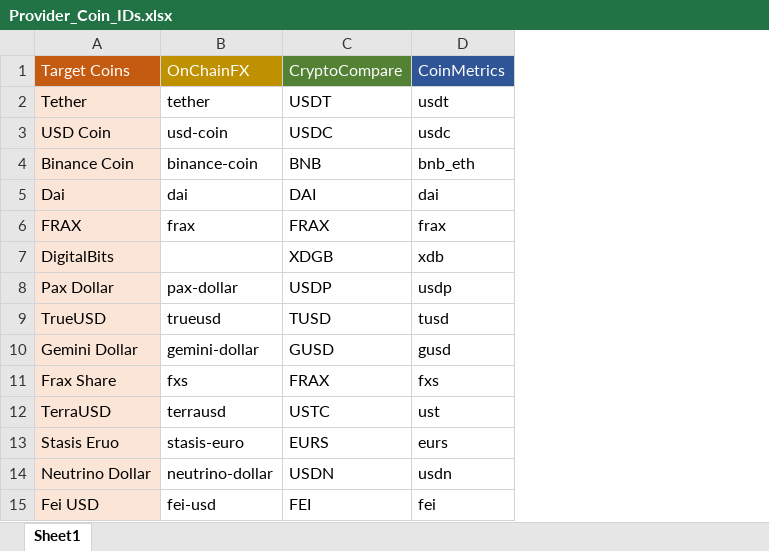
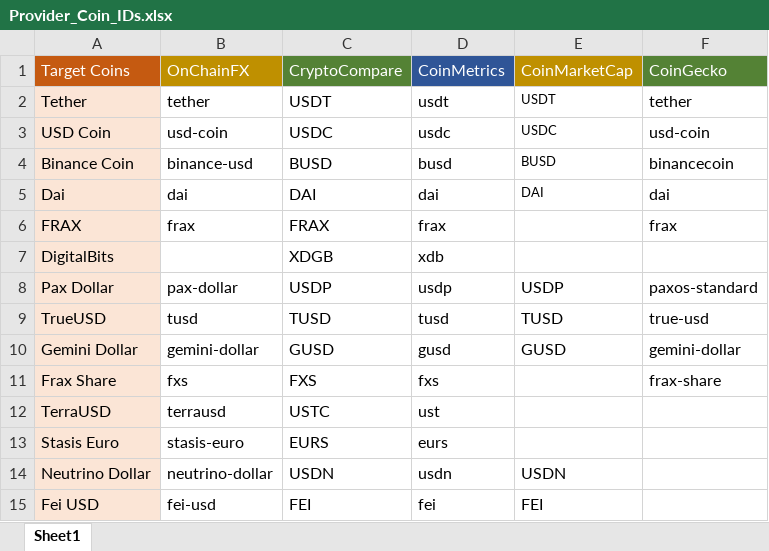
Before and after one commit to matt-harding/crypto-data, an Excel workbook: Provider_Coin_IDs.xlsx, sheet Sheet1, drawn as a sheet; only a part is shown; values as stored, in another font and other column widths than the file's, no borders; the diff names each change by its address in the sheet, - before the commit and + after, or states it on an @@ line.

```diff
--- a/Provider_Coin_IDs.xlsx (sheet Sheet1)
+++ b/Provider_Coin_IDs.xlsx (sheet Sheet1)
+column E, rows 1-15: CoinMarketCap | USDT | USDC | BUSD | DAI |  |  | USDP | TUSD | GUSD |  |  |  | USDN | FEI
+column F, rows 1-11: CoinGecko | tether | usd-coin | binancecoin | dai | frax |  | paxos-standard | true-usd | gemini-dollar | frax-share
-B4: binance-coin
+B4: binance-usd
-C4: BNB
+C4: BUSD
-D4: bnb_eth
+D4: busd
-B9: trueusd
+B9: tusd
-C11: FRAX
+C11: FXS
-A13: Stasis Eruo
+A13: Stasis Euro
```
Also changed, not shown: stablecoins.xlsx, 8 other files.
